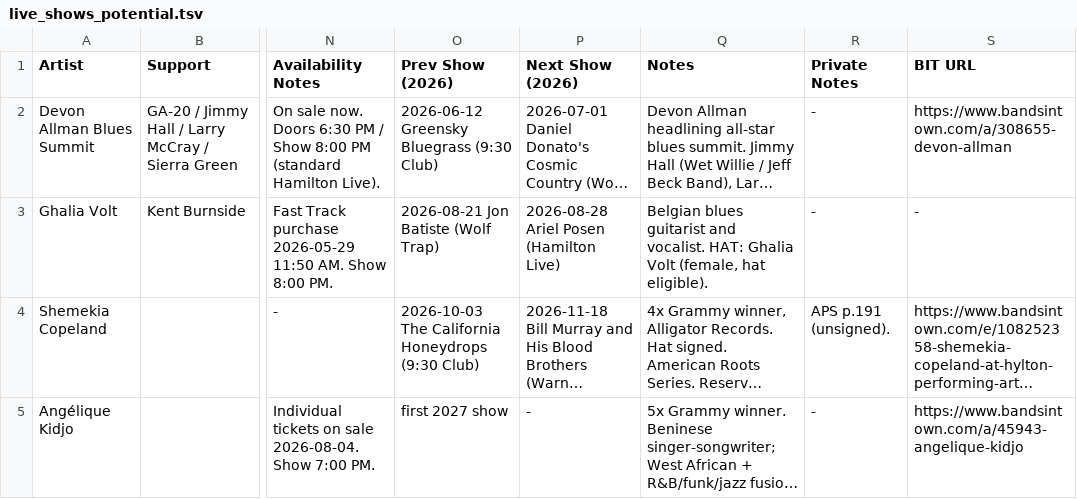
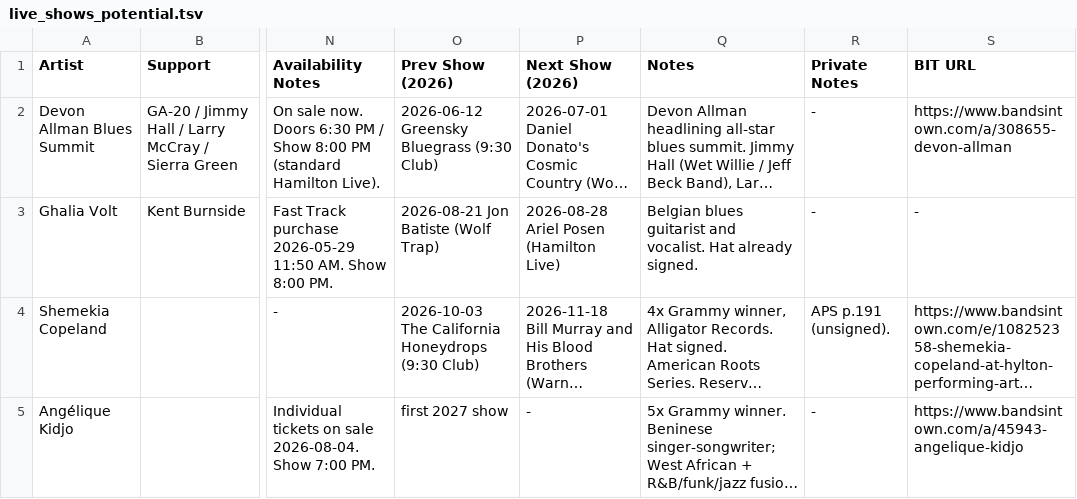
Before and after one commit to dan2bit/live-shows, a TSV file: live_shows_potential.tsv, drawn as a sheet; only a part is shown, gaps mark what is left out; long unchanged cells end in …; the diff names each change by its address in the sheet, - before the commit and + after, or states it on an @@ line.

Commit message:
potentials: Ghalia Volt notes — remove hat eligible flag, hat already signed

```diff
--- a/live_shows_potential.tsv
+++ b/live_shows_potential.tsv
-Q3 (Notes): …and vocalist. HAT: Ghalia Volt (female, hat eligible).
+Q3 (Notes): …and vocalist. Hat already signed.
```
